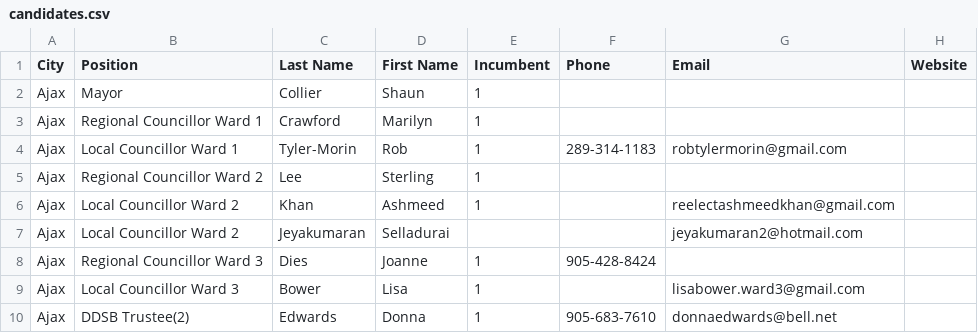
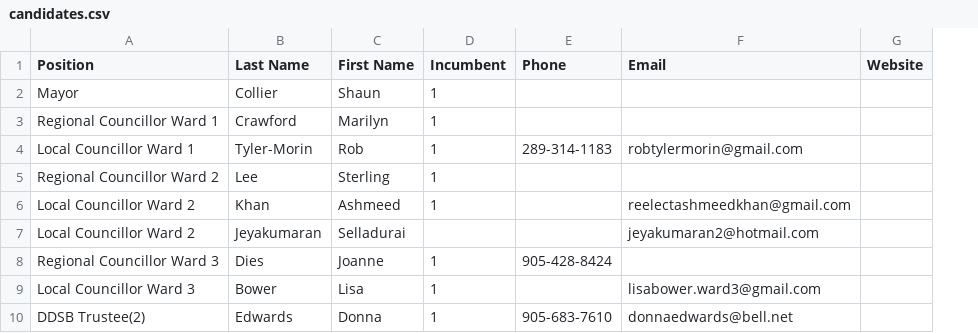
Before and after one commit to liamn74/durhamcandidates, a CSV file: candidates.csv, drawn as a sheet; only a part is shown; the diff names each change by its address in the sheet, - before the commit and + after, or states it on an @@ line.

Commit message:
Updated Data

```diff
--- a/candidates.csv
+++ b/candidates.csv
-column A (City), rows 2-10: all Ajax
```
Also changed, not shown: positions.csv.
